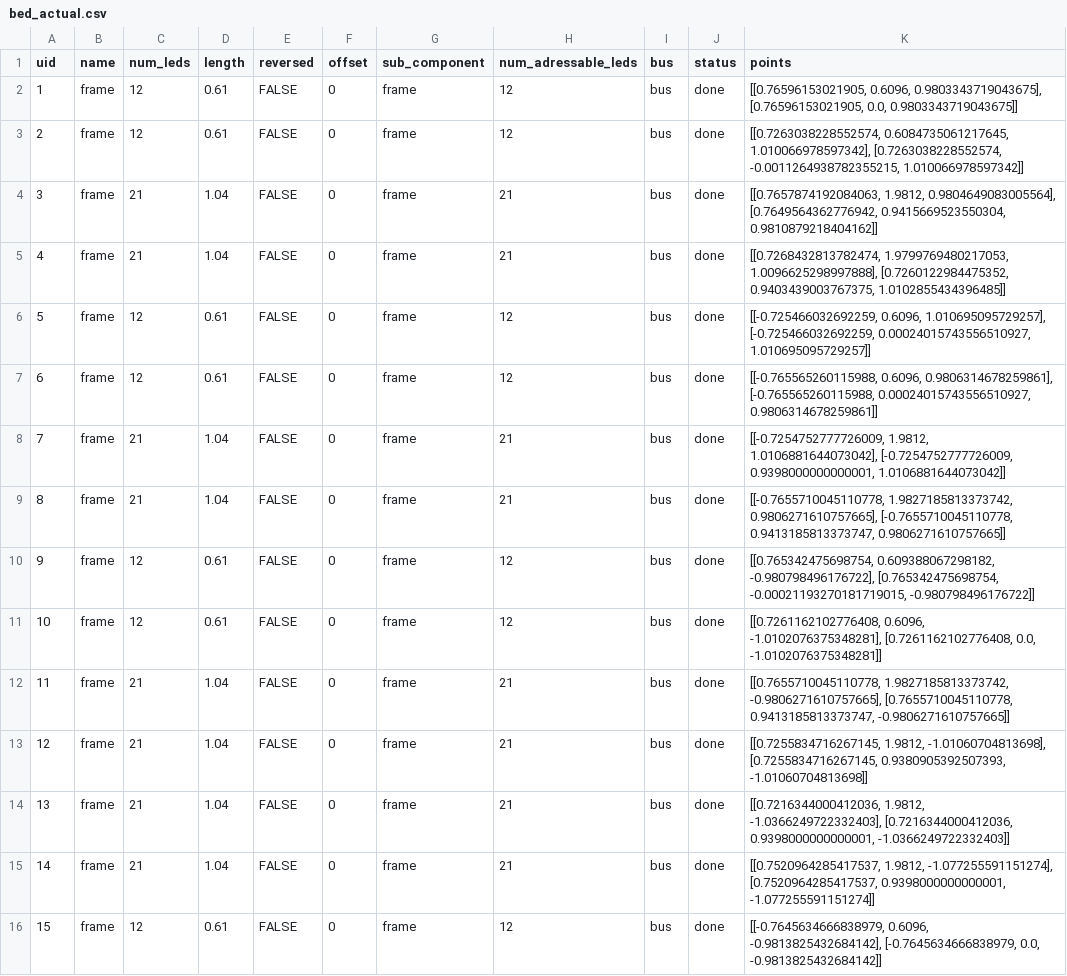
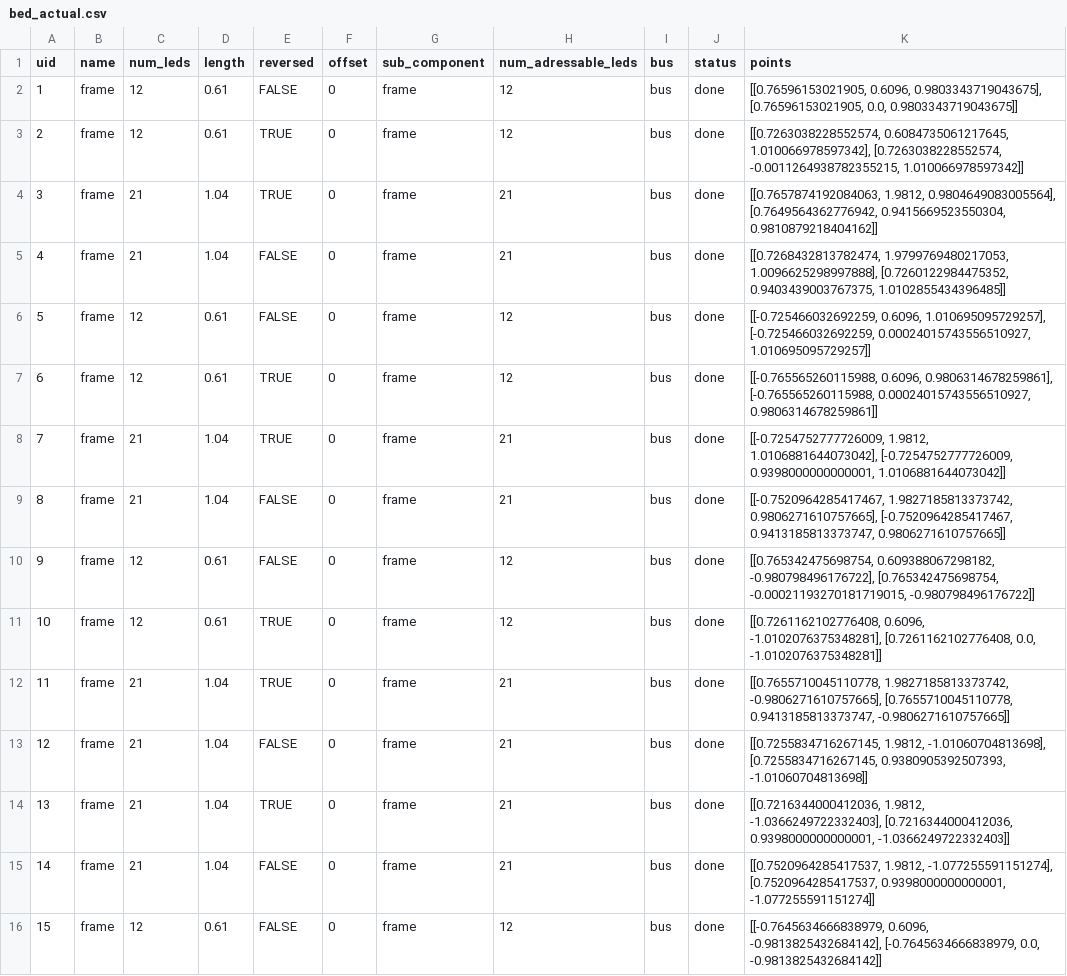
Before and after one commit to pitzer/funky_lights, a CSV file: config/bed_actual.csv, drawn as a sheet; only a part is shown; the diff covers the shown part only.

```diff
--- a/config/bed_actual.csv
+++ b/config/bed_actual.csv
@@ -2,14 +2,14 @@ uid,name,num_leds,length,reversed,offset,sub_component,num_adressable_leds,bus,s
 1,frame,12,0.61,FALSE,0,frame,12,bus,done,"[[0.76596153021905, 0.6096, 0.9803343719043675], [0.76596153021905, 0.0, 0.9803343719043675]]"
-2,frame,12,0.61,FALSE,0,frame,12,bus,done,"[[0.7263038228552574, 0.6084735061217645, 1.010066978597342], [0.7263038228552574, -0.0011264938782355215, 1.010066978597342]]"
-3,frame,21,1.04,FALSE,0,frame,21,bus,done,"[[0.7657874192084063, 1.9812, 0.9804649083005564], [0.7649564362776942, 0.9415669523550304, 0.9810879218404162]]"
+2,frame,12,0.61,TRUE,0,frame,12,bus,done,"[[0.7263038228552574, 0.6084735061217645, 1.010066978597342], [0.7263038228552574, -0.0011264938782355215, 1.010066978597342]]"
+3,frame,21,1.04,TRUE,0,frame,21,bus,done,"[[0.7657874192084063, 1.9812, 0.9804649083005564], [0.7649564362776942, 0.9415669523550304, 0.9810879218404162]]"
 4,frame,21,1.04,FALSE,0,frame,21,bus,done,"[[0.7268432813782474, 1.9799769480217053, 1.0096625298997888], [0.7260122984475352, 0.9403439003767375, 1.0102855434396485]]"
 5,frame,12,0.61,FALSE,0,frame,12,bus,done,"[[-0.725466032692259, 0.6096, 1.010695095729257], [-0.725466032692259, 0.00024015743556510927, 1.010695095729257]]"
-6,frame,12,0.61,FALSE,0,frame,12,bus,done,"[[-0.765565260115988, 0.6096, 0.9806314678259861], [-0.765565260115988, 0.00024015743556510927, 0.9806314678259861]]"
-7,frame,21,1.04,FALSE,0,frame,21,bus,done,"[[-0.7254752777726009, 1.9812, 1.0106881644073042], [-0.7254752777726009, 0.9398000000000001, 1.0106881644073042]]"
-8,frame,21,1.04,FALSE,0,frame,21,bus,done,"[[-0.7655710045110778, 1.9827185813373742, 0.9806271610757665], [-0.7655710045110778, 0.9413185813373747, 0.9806271610757665]]"
+6,frame,12,0.61,TRUE,0,frame,12,bus,done,"[[-0.765565260115988, 0.6096, 0.9806314678259861], [-0.765565260115988, 0.00024015743556510927, 0.9806314678259861]]"
+7,frame,21,1.04,TRUE,0,frame,21,bus,done,"[[-0.7254752777726009, 1.9812, 1.0106881644073042], [-0.7254752777726009, 0.9398000000000001, 1.0106881644073042]]"
+8,frame,21,1.04,FALSE,0,frame,21,bus,done,"[[-0.7520964285417467, 1.9827185813373742, 0.9806271610757665], [-0.7520964285417467, 0.9413185813373747, 0.9806271610757665]]"
 9,frame,12,0.61,FALSE,0,frame,12,bus,done,"[[0.765342475698754, 0.609388067298182, -0.980798496176722], [0.765342475698754, -0.00021193270181719015, -0.980798496176722]]"
-10,frame,12,0.61,FALSE,0,frame,12,bus,done,"[[0.7261162102776408, 0.6096, -1.0102076375348281], [0.7261162102776408, 0.0, -1.0102076375348281]]"
-11,frame,21,1.04,FALSE,0,frame,21,bus,done,"[[0.7655710045110778, 1.9827185813373742, -0.9806271610757665], [0.7655710045110778, 0.9413185813373747, -0.9806271610757665]]"
+10,frame,12,0.61,TRUE,0,frame,12,bus,done,"[[0.7261162102776408, 0.6096, -1.0102076375348281], [0.7261162102776408, 0.0, -1.0102076375348281]]"
+11,frame,21,1.04,TRUE,0,frame,21,bus,done,"[[0.7655710045110778, 1.9827185813373742, -0.9806271610757665], [0.7655710045110778, 0.9413185813373747, -0.9806271610757665]]"
 12,frame,21,1.04,FALSE,0,frame,21,bus,done,"[[0.7255834716267145, 1.9812, -1.01060704813698], [0.7255834716267145, 0.9380905392507393, -1.01060704813698]]"
-13,frame,21,1.04,FALSE,0,frame,21,bus,done,"[[0.7216344000412036, 1.9812, -1.0366249722332403], [0.7216344000412036, 0.9398000000000001, -1.0366249722332403]]"
+13,frame,21,1.04,TRUE,0,frame,21,bus,done,"[[0.7216344000412036, 1.9812, -1.0366249722332403], [0.7216344000412036, 0.9398000000000001, -1.0366249722332403]]"
 14,frame,21,1.04,FALSE,0,frame,21,bus,done,"[[0.7520964285417537, 1.9812, -1.077255591151274], [0.7520964285417537, 0.9398000000000001, -1.077255591151274]]"
```
Also changed, not shown: 33 edited cells elsewhere in this file, 2 other files.
